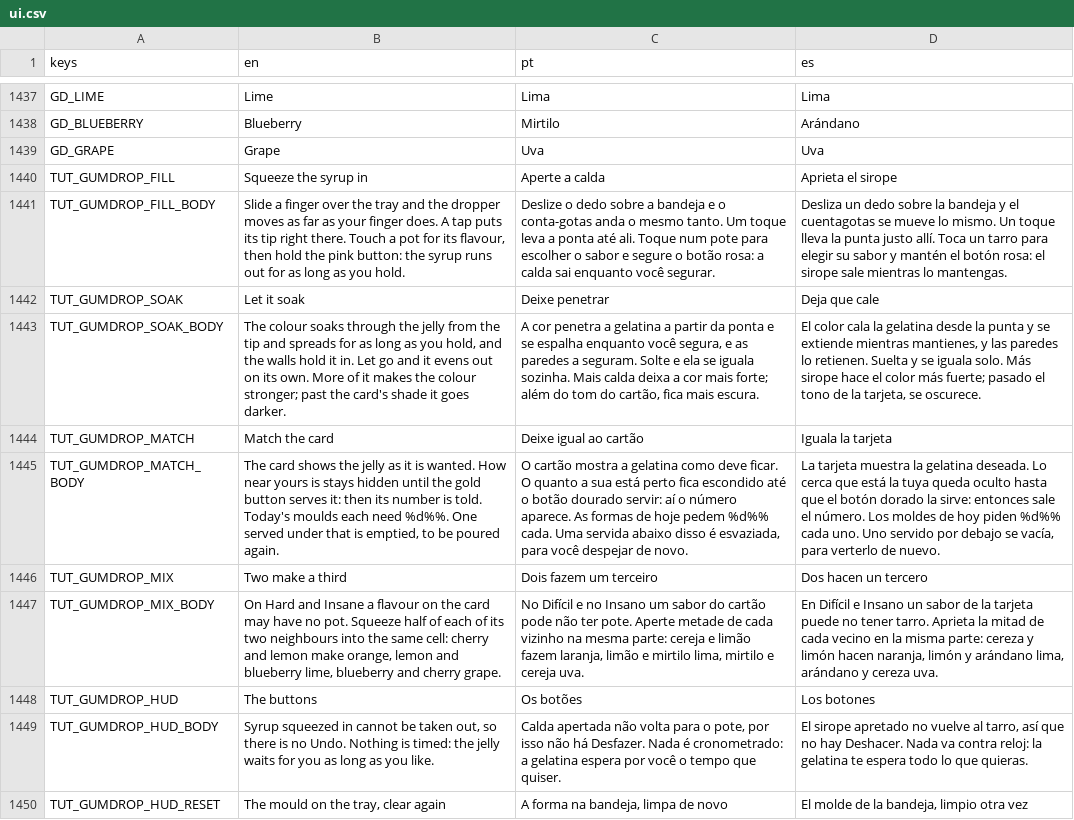
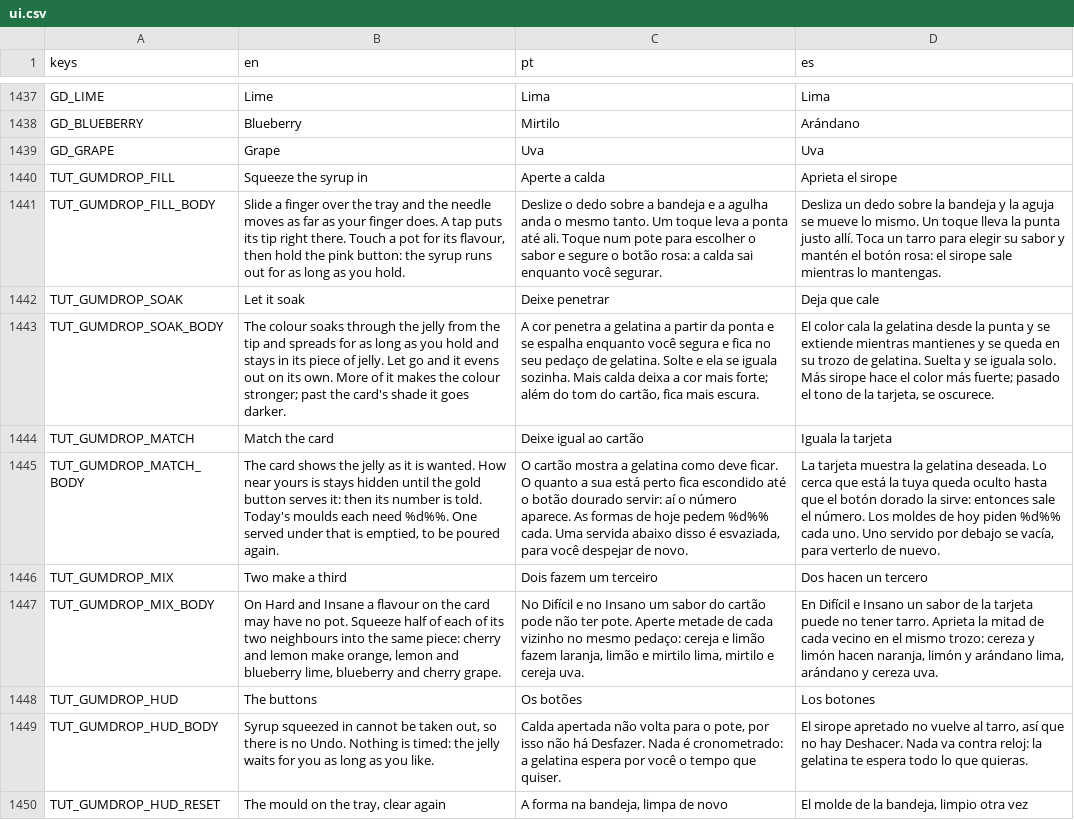
Before and after one commit to flavioriper/daily-games, a CSV file: locale/ui.csv, drawn as a sheet; only a part is shown, gaps mark what is left out; the diff names each change by its address in the sheet, - before the commit and + after, or states it on an @@ line.

Commit message:
feat(gumdrop): the jelly is a real thing in chunks, tinted with a needle -- the user, 2026-10-11: "the jelly on the game should not have borders, it should be a real jelly with different colors and instead of a color picker it should be a needle that inject the color tint ... also we want to show real images to the user not random simple forms", and of a first build with the tint running through one piece: "it is wrong, the jelly need individual chunks to hold the colors". 29 pictures drawn in code (mushroom to rainbow) replace the outlines cut by walls; each part is a chunk that holds its tint, the chunks touch with a thin seam and no wall, the flavours are the picture own and a band says how the pots stand. The needle and its plunger take the dropper place; the rules and the tutorial say needle and piece in en, pt, es. tests/_probe_gumdrop.gd 0 failed (its stale shade check rewritten), the suite 249,804 passed; seen on Medium on opengl3_angle through tests/_shot_gumdrop.gd: three pictures at 100%, 103 to 112 draw calls. The tutorial pages, Hard and Insane not seen

```diff
--- a/locale/ui.csv
+++ b/locale/ui.csv
-B1441 (en): …and the dropper moves as…
+B1441 (en): …and the needle moves as…
-C1441 (pt): …bandeja e o conta-gotas anda o…
+C1441 (pt): …bandeja e a agulha anda o…
-D1441 (es): …bandeja y el cuentagotas se mueve…
+D1441 (es): …bandeja y la aguja se mueve…
-B1443 (en): …as you hold, and the walls hold it in. Let go…
+B1443 (en): …as you hold and stays in its piece of jelly. Let go…
-C1443 (pt): …enquanto você segura, e as paredes a seguram. Solte e…
+C1443 (pt): …enquanto você segura e fica no seu pedaço de gelatina. Solte e…
-D1443 (es): …extiende mientras mantienes, y las paredes lo retienen. Suelta y…
+D1443 (es): …extiende mientras mantienes y se queda en su trozo de gelatina. Suelta y…
-B1447 (en): …the same cell: cherry and…
+B1447 (en): …the same piece: cherry and…
-C1447 (pt): …cada vizinho na mesma parte: cereja e…
+C1447 (pt): …cada vizinho no mesmo pedaço: cereja e…
-D1447 (es): …vecino en la misma parte: cereza y…
+D1447 (es): …vecino en el mismo trozo: cereza y…
```
Also changed, not shown: locale/boards.csv, 14 other files.
